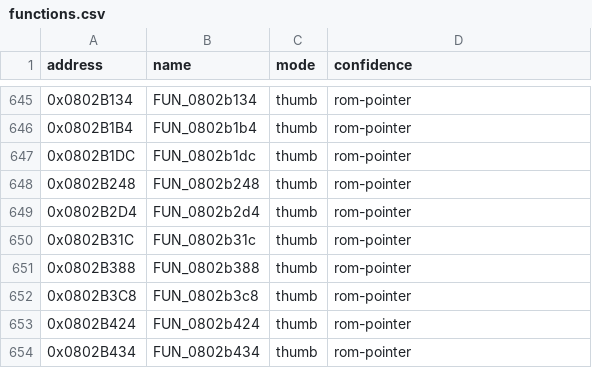
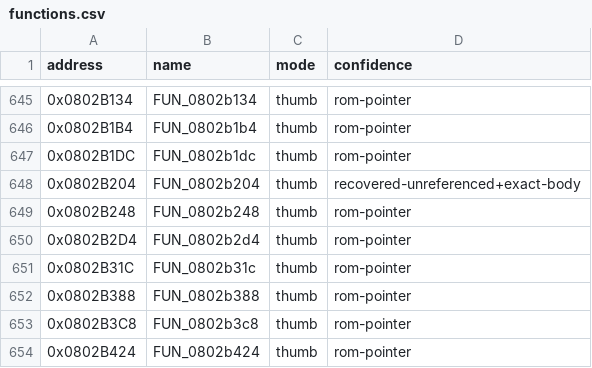
Before and after one commit to cypressru/SonicBattleDecomp, a CSV file: config/BSBE78/functions.csv, drawn as a sheet; only a part is shown, gaps mark what is left out; the shorter side is filled out with more unchanged rows; the diff names each change by its address in the sheet, - before the commit and + after, or states it on an @@ line.

Commit message:
Recover and match player variant scan

```diff
--- a/config/BSBE78/functions.csv
+++ b/config/BSBE78/functions.csv
+row 648: 0x0802B204 | FUN_0802b204 | thumb | recovered-unreferenced+exact-body
```
Also changed, not shown: config/BSBE78/function_extents.csv, 5 other files.
